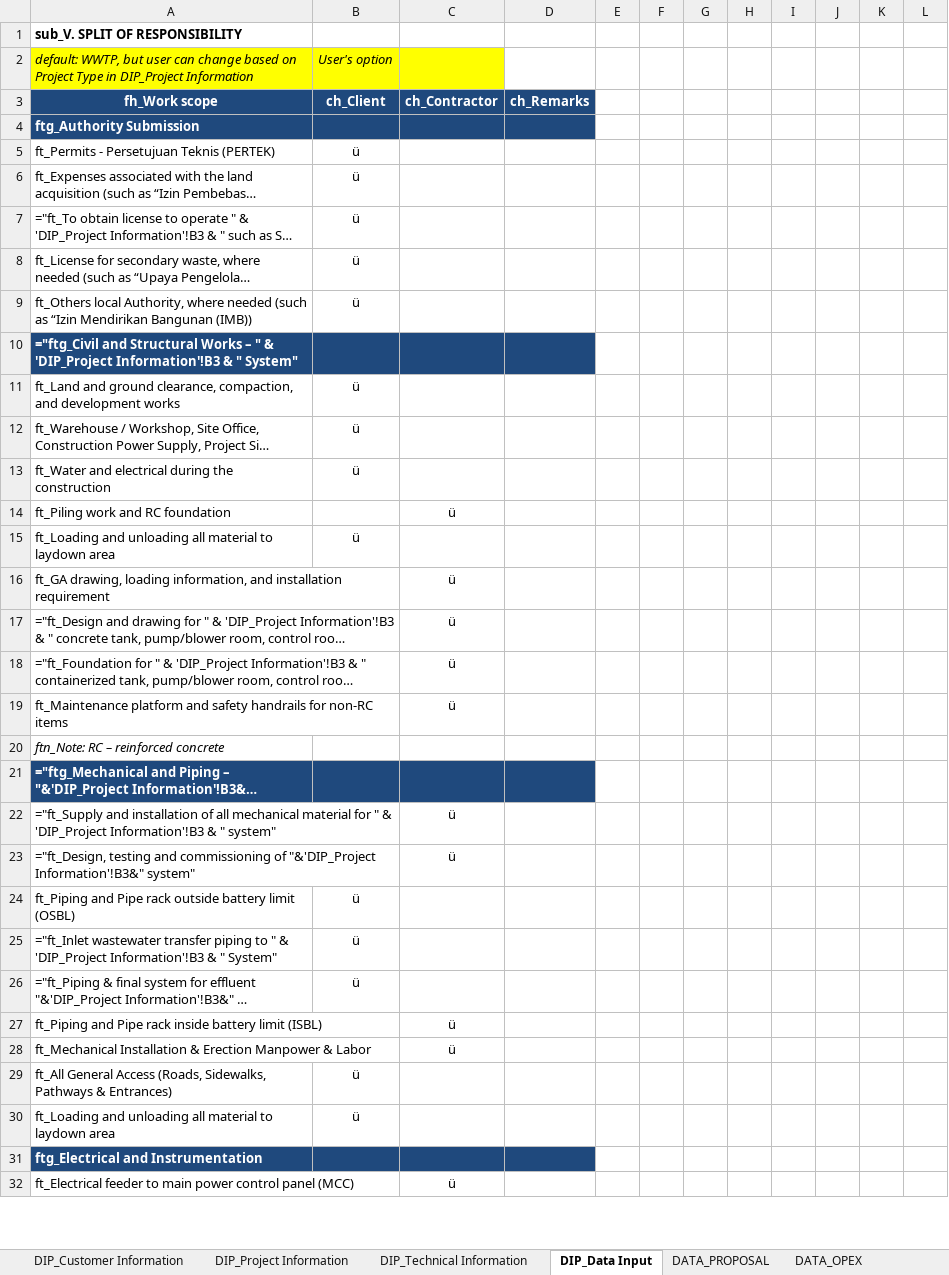
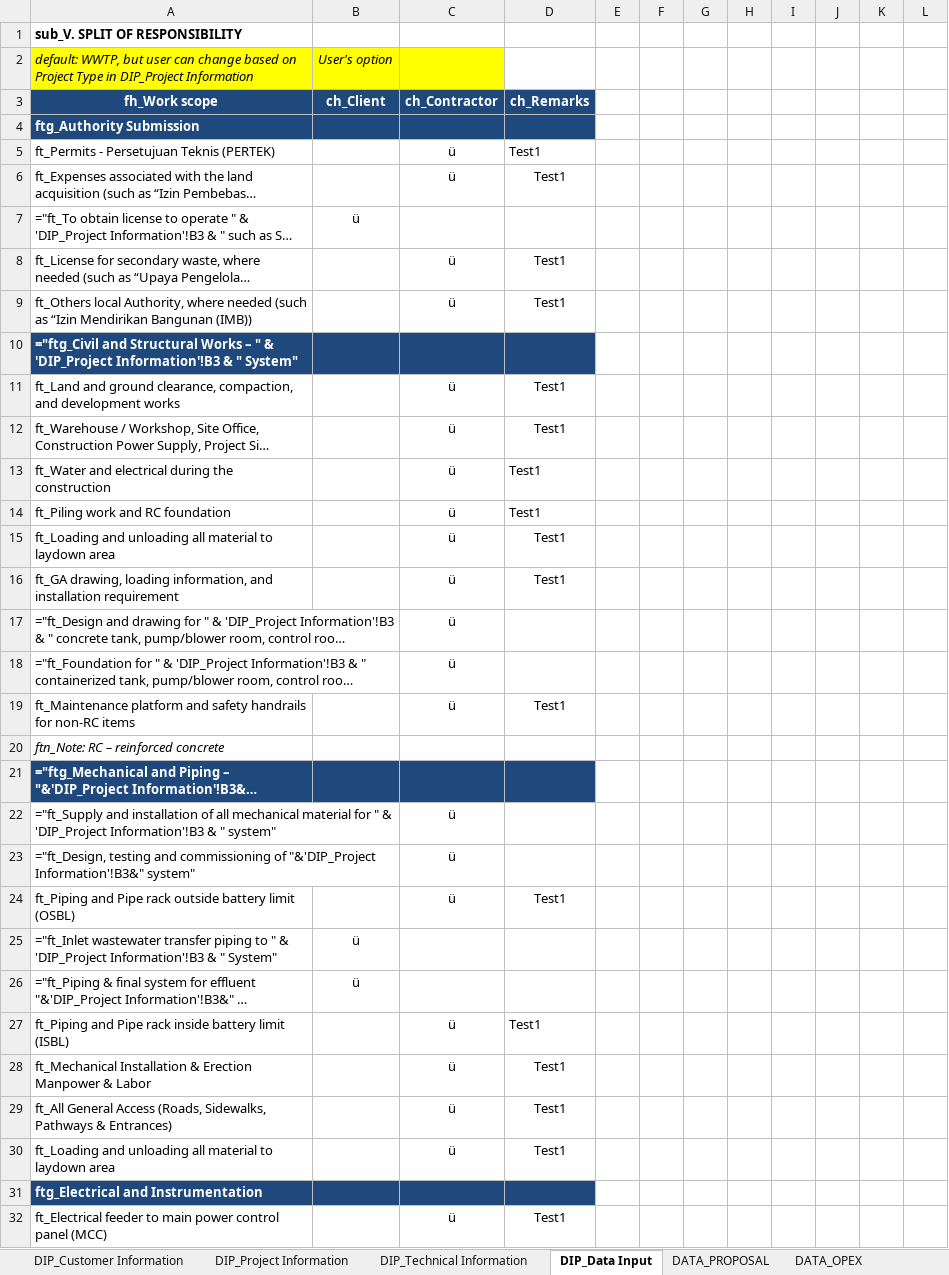
Before and after one commit to taufikhdyt01/DIAC-V, an Excel workbook: data/SET_BDU.xlsx, sheet DIP_Data Input, drawn as a sheet; only a part is shown; long unchanged cells end in …; values as stored, in another font and other column widths than the file's, no borders; formulas without a stored value are shown as written; the diff covers the shown part only; the diff names each change by its address in the sheet, - before the commit and + after, or states it on an @@ line.

```diff
--- a/data/SET_BDU.xlsx (sheet DIP_Data Input)
+++ b/data/SET_BDU.xlsx (sheet DIP_Data Input)
-B5:B6: ü
+B5:B6: (empty)
-C5:C6: (empty)
+C5:C6: ü
-D5:D6: (empty)
+D5:D6: Test1
-B8:B9: ü
+B8:B9: (empty)
-C8:C9: (empty)
+C8:C9: ü
-D8:D9: (empty)
+D8:D9: Test1
-B11:B13: ü
+B11:B13: (empty)
-C11:C13: (empty)
+C11:C13: ü
-D11:D16: (empty)
+D11:D16: Test1
-B15: ü
+B15: (empty)
-C15: (empty)
+C15: ü
-D19: (empty)
+D19: Test1
-B24: ü
+B24: (empty)
-C24: (empty)
+C24: ü
-D24: (empty)
+D24: Test1
-D27:D30: (empty)
+D27:D30: Test1
-B29:B30: ü
+B29:B30: (empty)
-C29:C30: (empty)
+C29:C30: ü
-D32: (empty)
+D32: Test1
```
Also changed, not shown: 1 added row, 1 removed row and 28 edited cells elsewhere in this sheet, sheet DIP_Project Information, sheet DIP_Customer Information, sheet DIP_Technical Information, 2 other files.
